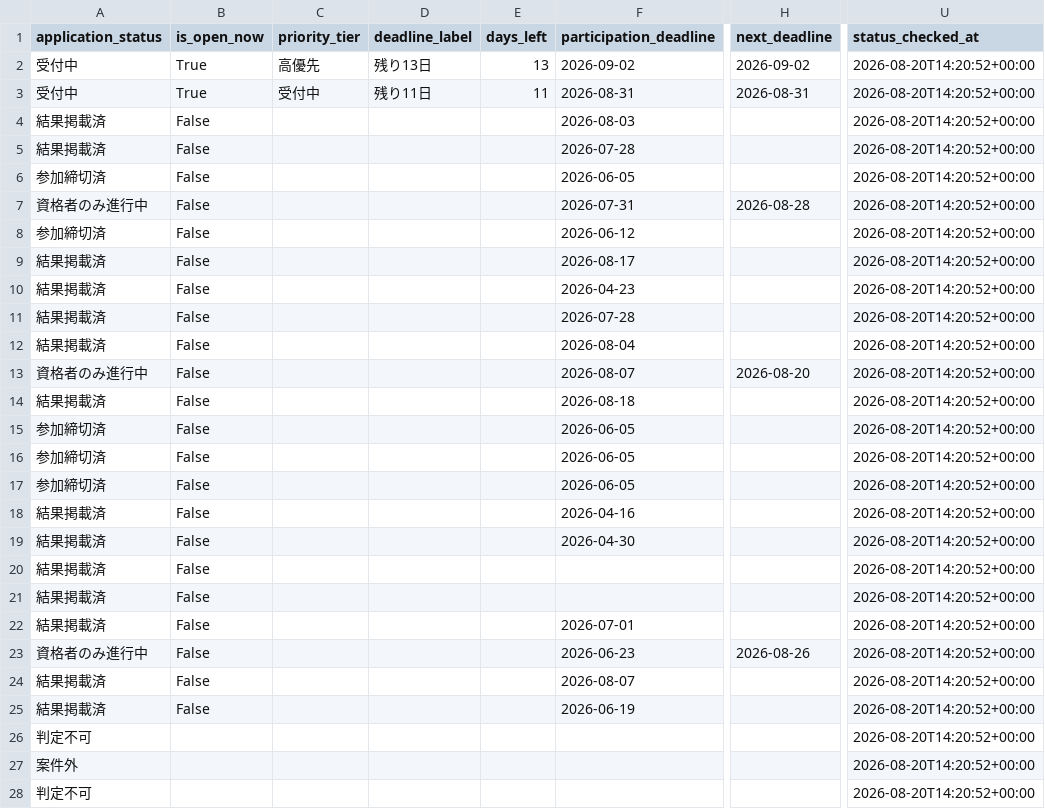
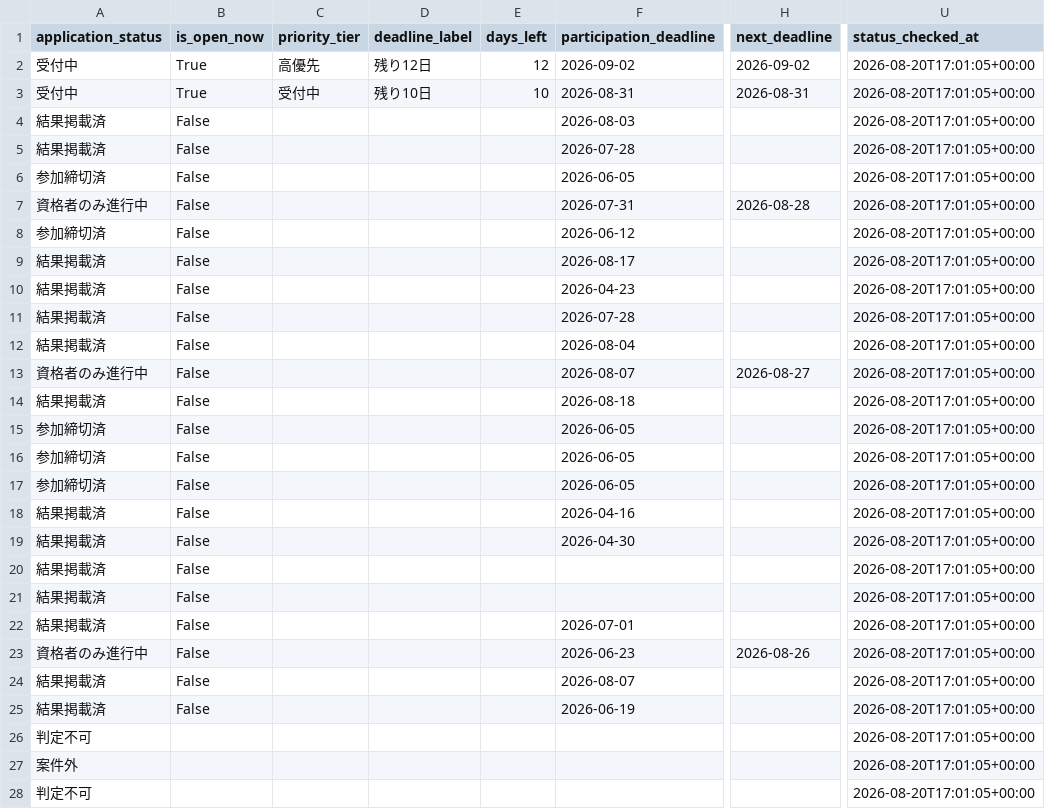
Before and after one commit to yokohama-change/yokohama-change, a CSV file: docs/data/leads.csv, drawn as a sheet; only a part is shown, gaps mark what is left out; the diff covers the shown part only; the diff names each change by its address in the sheet, - before the commit and + after, or states it on an @@ line.

```diff
--- a/docs/data/leads.csv
+++ b/docs/data/leads.csv
-D2 (deadline_label): 残り13日
+D2 (deadline_label): 残り12日
-E2 (days_left): 13
+E2 (days_left): 12
-U2:U28 (status_checked_at): 2026-08-20T14:20:52+00:00
+U2:U28 (status_checked_at): 2026-08-20T17:01:05+00:00
-D3 (deadline_label): 残り11日
+D3 (deadline_label): 残り10日
-E3 (days_left): 11
+E3 (days_left): 10
-H13 (next_deadline): 2026-08-20
+H13 (next_deadline): 2026-08-27
```
Also changed, not shown: 11 edited cells elsewhere in this file, docs/data/open_now.csv, 9 other files.
